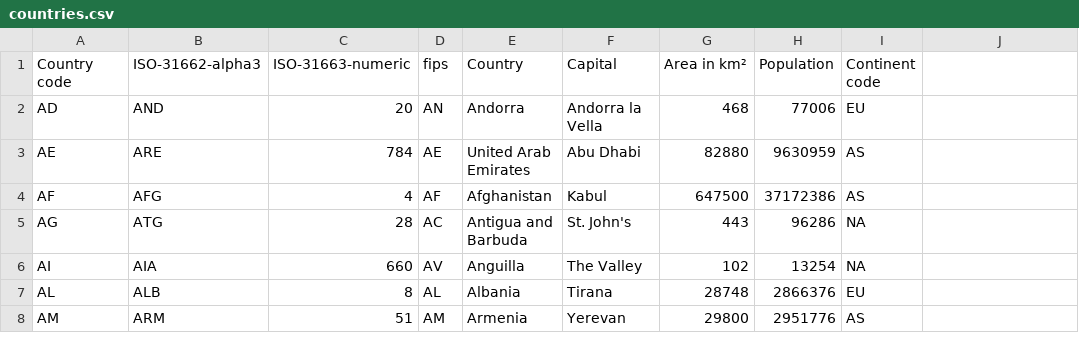
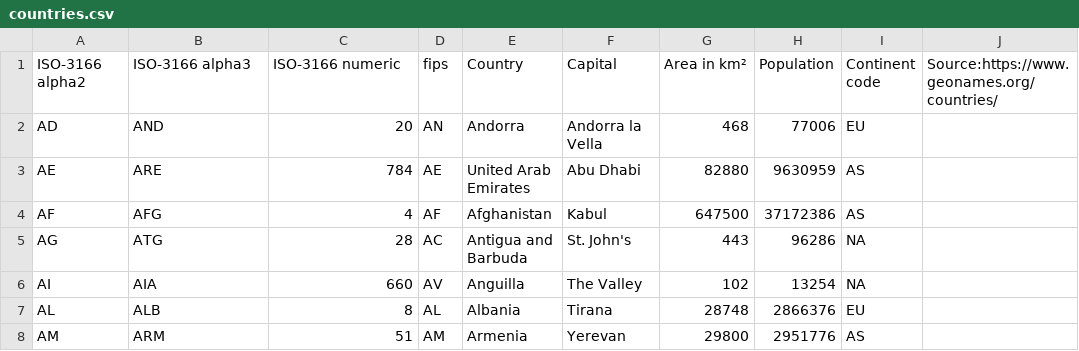
Before and after one commit to tonyfaull/AncestorTable, a CSV file: Static Data/countries.csv, drawn as a sheet; only a part is shown.

```diff
--- a/Static Data/countries.csv
+++ b/Static Data/countries.csv
@@ -1,2 +1,2 @@
-Country code,ISO-31662-alpha3,ISO-31663-numeric,fips,Country,Capital,Area in km²,Population,Continent code
+ISO-3166 alpha2,ISO-3166 alpha3,ISO-3166 numeric,fips,Country,Capital,Area in km²,Population,Continent code,Source:https://www.geonames.org/countries/
 AD,AND,20,AN,Andorra,Andorra la Vella,468,77006,EU
```
Also changed, not shown: Static Data/country-aliases.csv, 8 other files.
